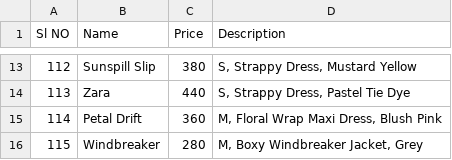
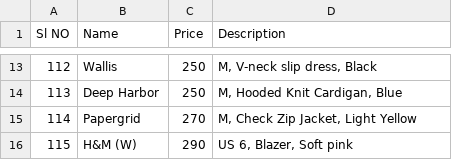
Before and after one commit to opsdibs/V2, a CSV file: src/inventory.csv, drawn as a sheet; only a part is shown, gaps mark what is left out; the diff covers the shown part only.

Commit message:
INV UPDATED

```diff
--- a/src/inventory.csv
+++ b/src/inventory.csv
@@ -13,4 +13,4 @@ Sl NO,Name,Price,Description
-112,Sunspill Slip,380,"S, Strappy Dress, Mustard Yellow"
-113,Zara,440,"S, Strappy Dress, Pastel Tie Dye"
-114,Petal Drift,360,"M, Floral Wrap Maxi Dress, Blush Pink"
-115,Windbreaker,280,"M, Boxy Windbreaker Jacket, Grey"
+112,Wallis,250,"M, V-neck slip dress, Black"
+113,Deep Harbor,250,"M, Hooded Knit Cardigan, Blue"
+114,Papergrid,270,"M, Check Zip Jacket, Light Yellow"
+115,H&M (W),290,"US 6, Blazer, Soft pink"
```
Also changed, not shown: 33 edited cells elsewhere in this file.
